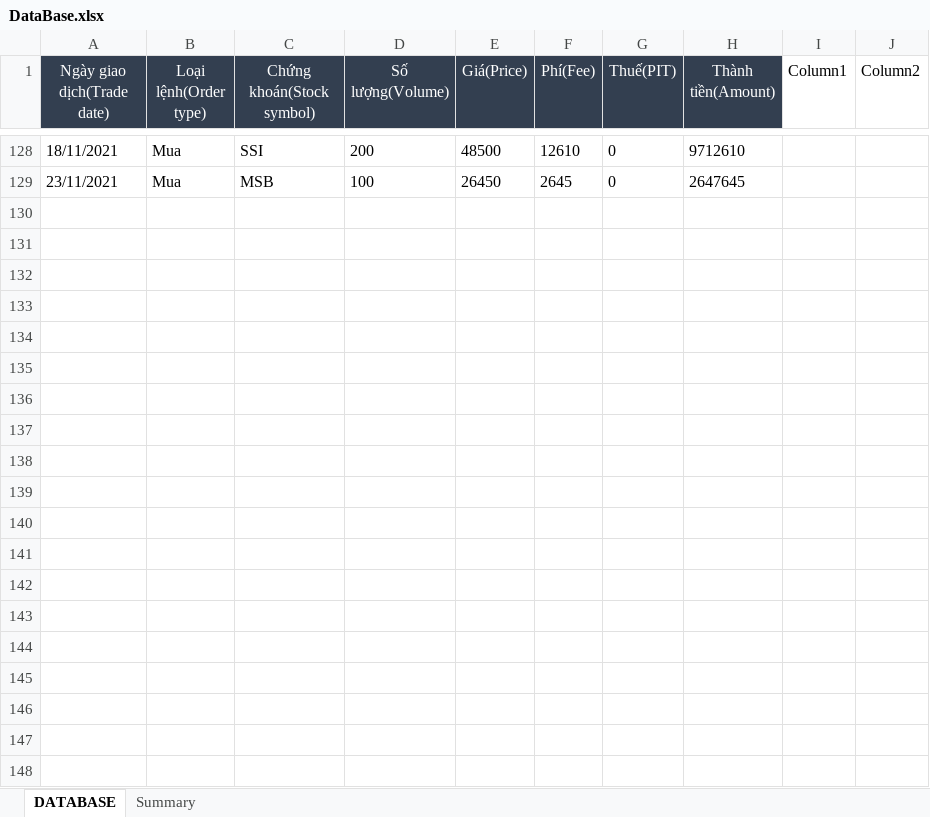
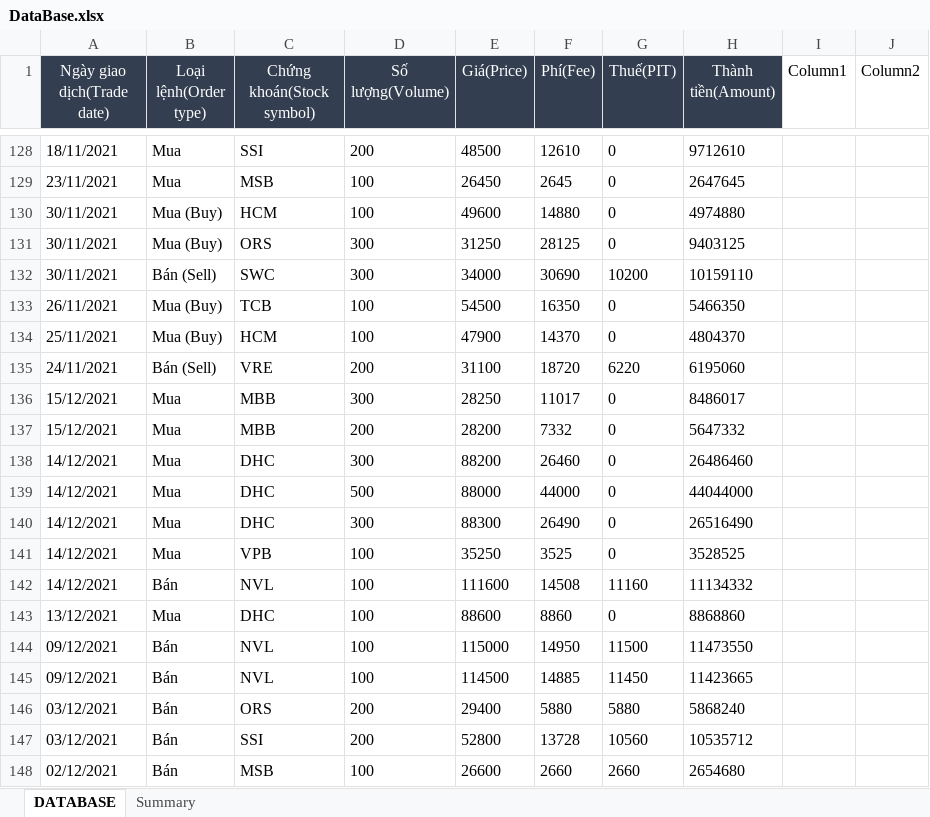
Before and after one commit to takashi92/Uipath, an Excel workbook: MailHandler/Data/DataBase.xlsx, sheet DATABASE, drawn as a sheet; only a part is shown, gaps mark what is left out; values as stored, in another font and other column widths than the file's, no borders; the diff covers the shown part only; the diff names each change by its address in the sheet, - before the commit and + after, or states it on an @@ line.

Commit message:
- update database

```diff
--- a/MailHandler/Data/DataBase.xlsx (sheet DATABASE)
+++ b/MailHandler/Data/DataBase.xlsx (sheet DATABASE)
+row 130: 30/11/2021 | Mua (Buy) | HCM | 100 | 49600 | 14880 | 0 | 4974880
+row 131: 30/11/2021 | Mua (Buy) | ORS | 300 | 31250 | 28125 | 0 | 9403125
+row 132: 30/11/2021 | Bán (Sell) | SWC | 300 | 34000 | 30690 | 10200 | 10159110
+row 133: 26/11/2021 | Mua (Buy) | TCB | 100 | 54500 | 16350 | 0 | 5466350
+row 134: 25/11/2021 | Mua (Buy) | HCM | 100 | 47900 | 14370 | 0 | 4804370
+row 135: 24/11/2021 | Bán (Sell) | VRE | 200 | 31100 | 18720 | 6220 | 6195060
+row 136: 15/12/2021 | Mua | MBB | 300 | 28250 | 11017 | 0 | 8486017
+row 137: 15/12/2021 | Mua | MBB | 200 | 28200 | 7332 | 0 | 5647332
+row 138: 14/12/2021 | Mua | DHC | 300 | 88200 | 26460 | 0 | 26486460
+row 139: 14/12/2021 | Mua | DHC | 500 | 88000 | 44000 | 0 | 44044000
+row 140: 14/12/2021 | Mua | DHC | 300 | 88300 | 26490 | 0 | 26516490
+row 141: 14/12/2021 | Mua | VPB | 100 | 35250 | 3525 | 0 | 3528525
+row 142: 14/12/2021 | Bán | NVL | 100 | 111600 | 14508 | 11160 | 11134332
+row 143: 13/12/2021 | Mua | DHC | 100 | 88600 | 8860 | 0 | 8868860
+row 144: 09/12/2021 | Bán | NVL | 100 | 115000 | 14950 | 11500 | 11473550
+row 145: 09/12/2021 | Bán | NVL | 100 | 114500 | 14885 | 11450 | 11423665
+row 146: 03/12/2021 | Bán | ORS | 200 | 29400 | 5880 | 5880 | 5868240
+row 147: 03/12/2021 | Bán | SSI | 200 | 52800 | 13728 | 10560 | 10535712
+row 148: 02/12/2021 | Bán | MSB | 100 | 26600 | 2660 | 2660 | 2654680
```
Also changed, not shown: 44 added rows elsewhere in this sheet, sheet Summary, hidden cells, 2 other files.
